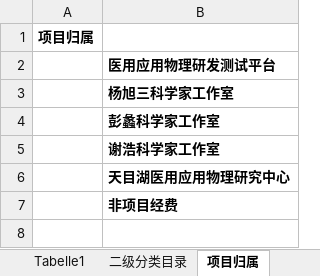
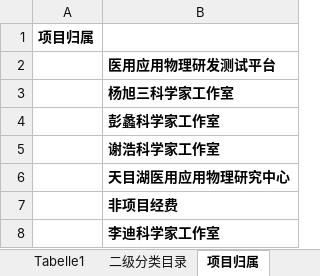
Before and after one commit to jvkit/RuoYi-Vue-Plus, an Excel workbook: ruoyi-modules/ruoyi-procurement/src/main/resources/templates/最终模板.xlsx, sheet 项目归属, drawn as a sheet; values as stored, in another font and other column widths than the file's, no borders; the diff names each change by its address in the sheet, - before the commit and + after, or states it on an @@ line.

```diff
--- a/ruoyi-modules/ruoyi-procurement/src/main/resources/templates/最终模板.xlsx (sheet 项目归属)
+++ b/ruoyi-modules/ruoyi-procurement/src/main/resources/templates/最终模板.xlsx (sheet 项目归属)
+row 8:  | 李迪科学家工作室
```
Also changed, not shown: sheet Tabelle1, ruoyi-modules/ruoyi-procurement/src/main/resources/templates/最终模板_原项目归属参考.xlsx, 8 other files.
